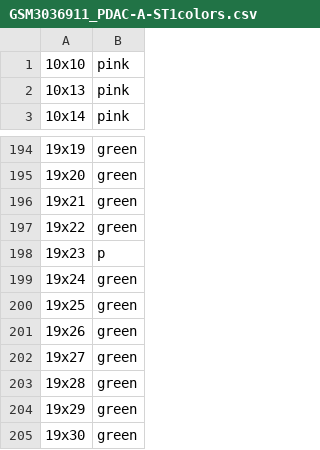
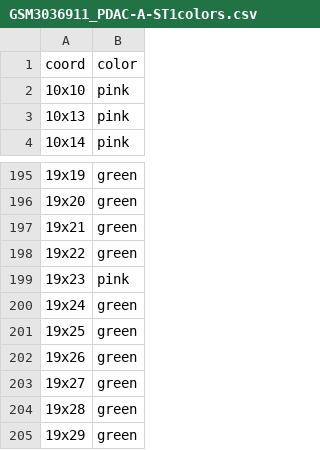
Before and after one commit to michaelghuang19/pancreatic-scripts, a CSV file: plotting/data/GSM3036911_PDAC-A-ST1colors.csv (was plotting/GSM3036911_PDAC-A-ST1colors.csv), drawn as a sheet; only a part is shown, gaps mark what is left out; the shorter side is filled out with more unchanged rows.

```diff
--- a/plotting/GSM3036911_PDAC-A-ST1colors.csv
+++ b/plotting/data/GSM3036911_PDAC-A-ST1colors.csv
@@ -1 +1,2 @@
+coord,color
 10x10,pink
@@ -197,3 +198,3 @@
 19x22,green
-19x23,p
+19x23,pink
 19x24,green
```
Also changed, not shown: plotting/data/GSM3405534_PDAC-B-ST1colors.csv, 8 other files.
